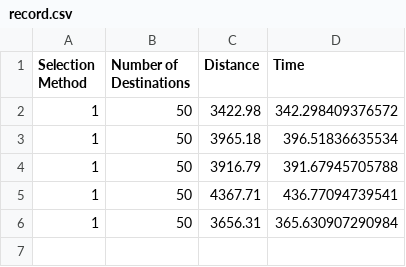
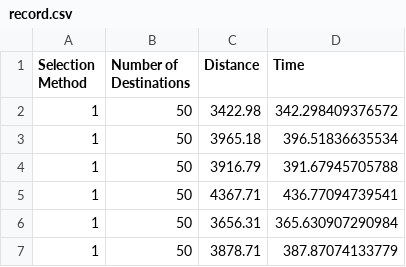
Before and after one commit to HongJooWon/ParcelDelivery, a CSV file: results/record.csv, drawn as a sheet.

```diff
--- a/results/record.csv
+++ b/results/record.csv
@@ -6 +6,2 @@ Selection Method, Number of Destinations, Distance, Time
 1, 50, 3656.31, 365.630907290984
+1, 50, 3878.71, 387.87074133779
```
Also changed, not shown: 17 other files.
